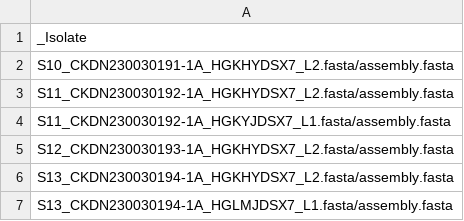
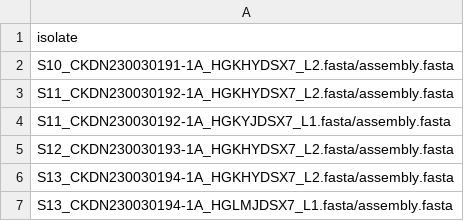
Before and after one commit to tin6150/epiinfo, a CSV file: ecuador23_TJ/Sequences_TjEcuador2023.csv, drawn as a sheet; only a part is shown.

Commit message:
TJ ecuador genbank prep, stage 1 complete: fiilename and isolate_name_alias. sp9

```diff
--- a/ecuador23_TJ/Sequences_TjEcuador2023.csv
+++ b/ecuador23_TJ/Sequences_TjEcuador2023.csv
@@ -1,2 +1,2 @@
-_Isolate
+isolate
 S10_CKDN230030191-1A_HGKHYDSX7_L2.fasta/assembly.fasta
```
Also changed, not shown: 2 other files.
